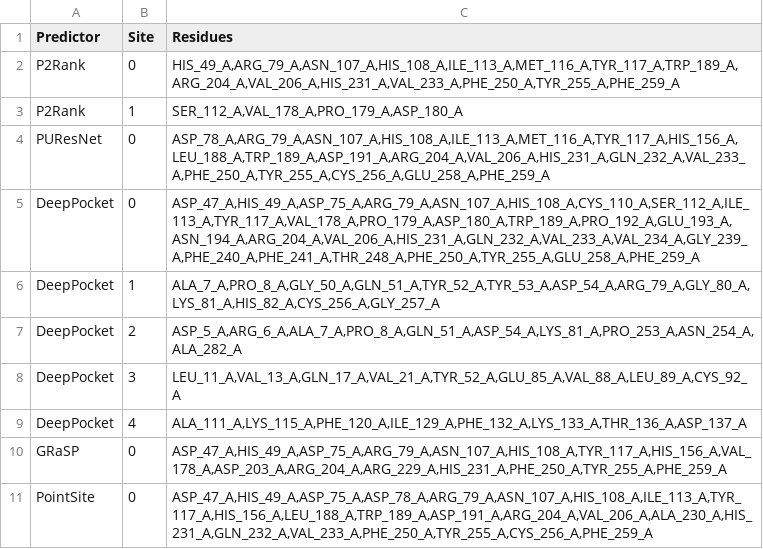
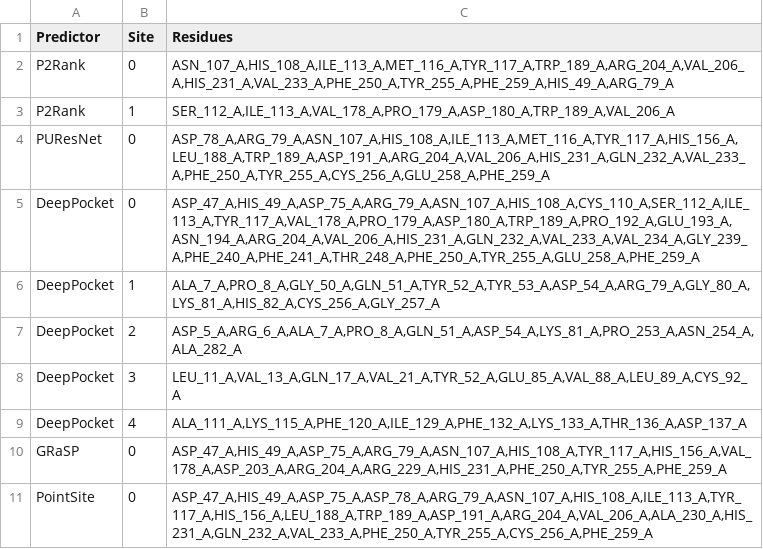
Before and after one commit to viniciusxpaiva/benderdb, a CSV file: frontend-react/public/results/E9AHS8_overall_results.csv, drawn as a sheet.

```diff
--- a/frontend-react/public/results/E9AHS8_overall_results.csv
+++ b/frontend-react/public/results/E9AHS8_overall_results.csv
@@ -1,4 +1,4 @@
 Predictor,Site,Residues
-P2Rank,0,"HIS_49_A,ARG_79_A,ASN_107_A,HIS_108_A,ILE_113_A,MET_116_A,TYR_117_A,TRP_189_A,ARG_204_A,VAL_206_A,HIS_231_A,VAL_233_A,PHE_250_A,TYR_255_A,PHE_259_A"
-P2Rank,1,"SER_112_A,VAL_178_A,PRO_179_A,ASP_180_A"
+P2Rank,0,"ASN_107_A,HIS_108_A,ILE_113_A,MET_116_A,TYR_117_A,TRP_189_A,ARG_204_A,VAL_206_A,HIS_231_A,VAL_233_A,PHE_250_A,TYR_255_A,PHE_259_A,HIS_49_A,ARG_79_A"
+P2Rank,1,"SER_112_A,ILE_113_A,VAL_178_A,PRO_179_A,ASP_180_A,TRP_189_A,VAL_206_A"
 PUResNet,0,"ASP_78_A,ARG_79_A,ASN_107_A,HIS_108_A,ILE_113_A,MET_116_A,TYR_117_A,HIS_156_A,LEU_188_A,TRP_189_A,ASP_191_A,ARG_204_A,VAL_206_A,HIS_231_A,GLN_232_A,VAL_233_A,PHE_250_A,TYR_255_A,CYS_256_A,GLU_258_A,PHE_259_A"
```
Also changed, not shown: frontend-react/public/results/A4HXH5_P2Rank_results.csv, frontend-react/public/results/A4HXH5_overall_results.csv, 27 other files.
